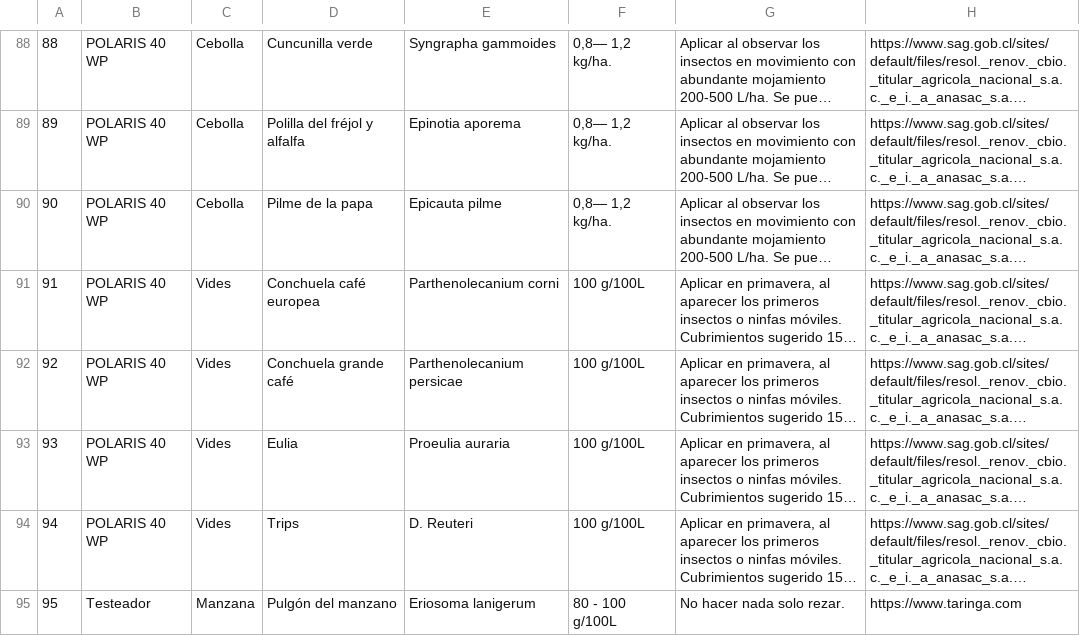
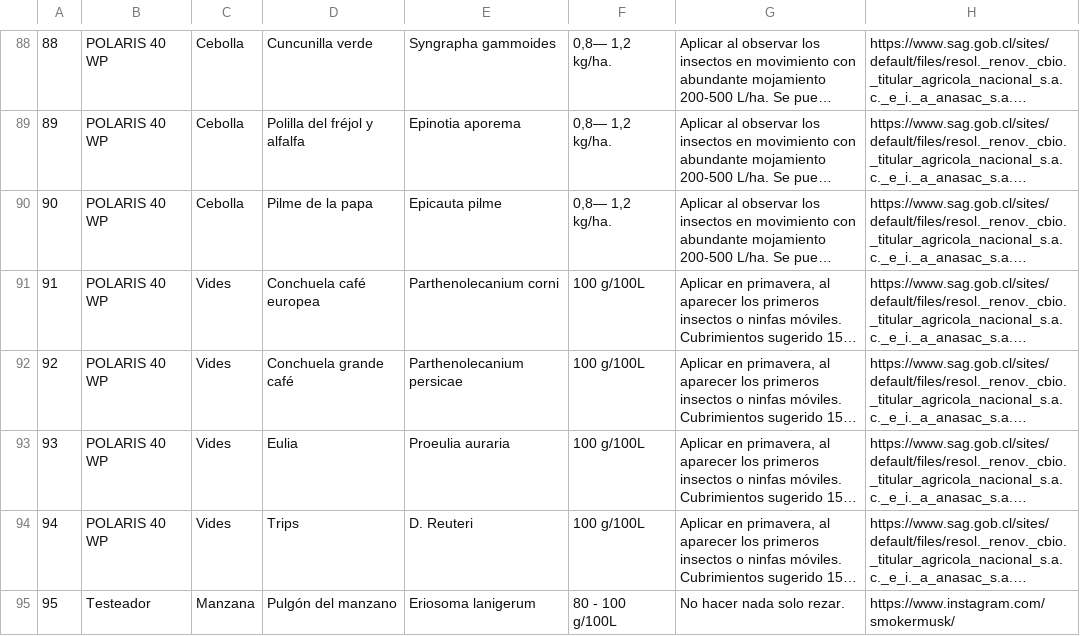
Before and after one commit to Jaimencio/IWG-GRUPO5-P200, a CSV file: The Debuggers/pagina_web/Pesticidas_Tester_Singular.csv, drawn as a sheet; only a part is shown, gaps mark what is left out; long unchanged cells end in …; the diff names each change by its address in the sheet, - before the commit and + after, or states it on an @@ line.

```diff
--- a/The Debuggers/pagina_web/Pesticidas_Tester_Singular.csv
+++ b/The Debuggers/pagina_web/Pesticidas_Tester_Singular.csv
-H95: https://www.taringa.com
+H95: https://www.instagram.com/smokermusk/
```
Also changed, not shown: 5 other files.
